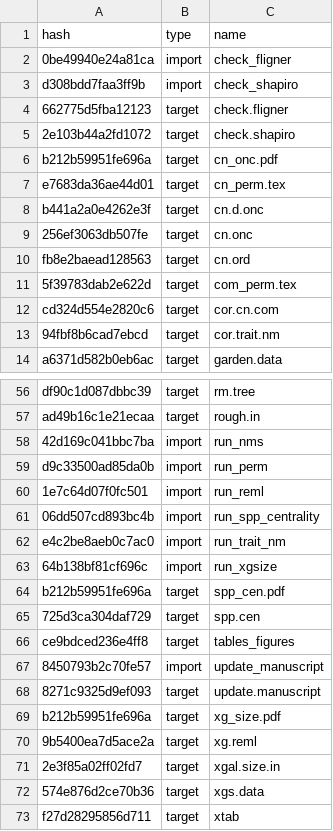
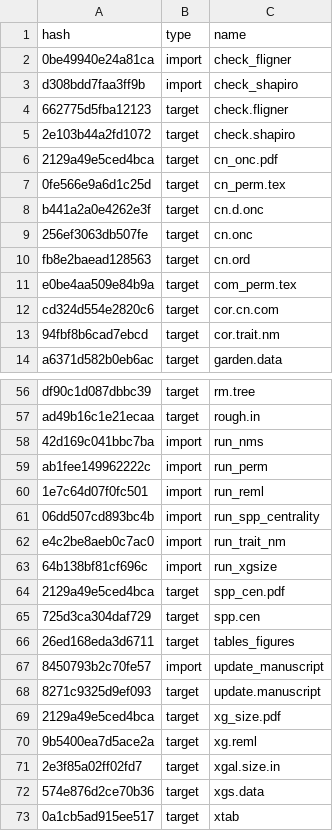
Before and after one commit to ECGen/comgen, a CSV file: drake_cache.csv, drawn as a sheet; only a part is shown, gaps mark what is left out; the diff covers the shown part only.

```diff
--- a/drake_cache.csv
+++ b/drake_cache.csv
@@ -5,4 +5,4 @@ d308bdd7faa3ff9b,import,check_shapiro
 2e103b44a2fd1072,target,check.shapiro
-b212b59951fe696a,target,cn_onc.pdf
-e7683da36ae44d01,target,cn_perm.tex
+2129a49e5ced4bca,target,cn_onc.pdf
+0fe566e9a6d1c25d,target,cn_perm.tex
 b441a2a0e4262e3f,target,cn.d.onc
@@ -10,3 +10,3 @@ b441a2a0e4262e3f,target,cn.d.onc
 fb8e2baead128563,target,cn.ord
-5f39783dab2e622d,target,com_perm.tex
+e0be4aa509e84b9a,target,com_perm.tex
 cd324d554e2820c6,target,cor.cn.com
@@ -58,3 +58,3 @@ ad49b16c1e21ecaa,target,rough.in
 42d169c041bbc7ba,import,run_nms
-d9c33500ad85da0b,import,run_perm
+ab1fee149962222c,import,run_perm
 1e7c64d07f0fc501,import,run_reml
@@ -63,8 +63,8 @@ e4c2be8aeb0c7ac0,import,run_trait_nm
 64b138bf81cf696c,import,run_xgsize
-b212b59951fe696a,target,spp_cen.pdf
+2129a49e5ced4bca,target,spp_cen.pdf
 725d3ca304daf729,target,spp.cen
-ce9bdced236e4ff8,target,tables_figures
+26ed168eda3d6711,target,tables_figures
 8450793b2c70fe57,import,update_manuscript
 8271c9325d9ef093,target,update.manuscript
-b212b59951fe696a,target,xg_size.pdf
+2129a49e5ced4bca,target,xg_size.pdf
 9b5400ea7d5ace2a,target,xg.reml
@@ -72,2 +72,2 @@ b212b59951fe696a,target,xg_size.pdf
 574e876d2ce70b36,target,xgs.data
-f27d28295856d711,target,xtab
+0a1cb5ad915ee517,target,xtab
```
Also changed, not shown: 3 edited cells elsewhere in this file, 5 other files.
